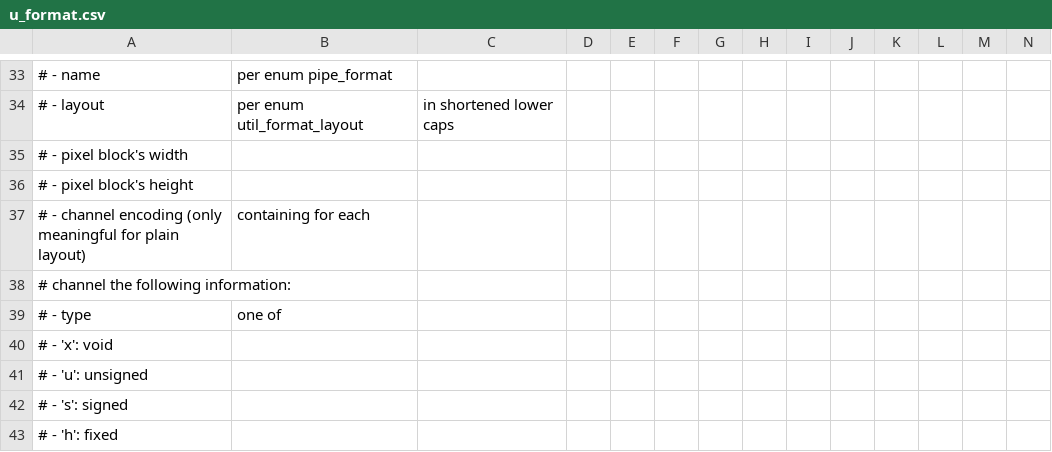
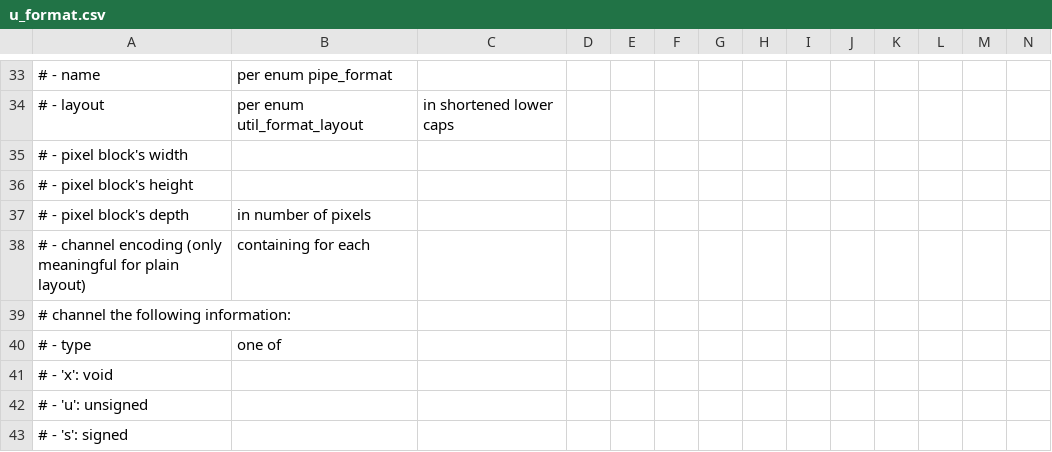
Before and after one commit to wmjb/mesa-trinity, a CSV file: src/util/format/u_format.csv, drawn as a sheet; only a part is shown, gaps mark what is left out; the shorter side is filled out with more unchanged rows; rows hold the shown columns only; the diff names each change by its address in the sheet, - before the commit and + after, or states it on an @@ line.

Commit message:
util/format: document block depth field
After the pixel block width and height, a third field is used to
store the pixel block depth. Document this field.

Signed-off-by: Simon Ser <contact@emersion.fr>
Reviewed-by: Marek Olšák <marek.olsak@amd.com>
Acked-by: Leo Liu <leo.liu@amd.com>
Part-of: <https://gitlab.freedesktop.org/mesa/mesa/-/merge_requests/10134>

```diff
--- a/src/util/format/u_format.csv
+++ b/src/util/format/u_format.csv
+row 37: # - pixel block's depth | in number of pixels
```
